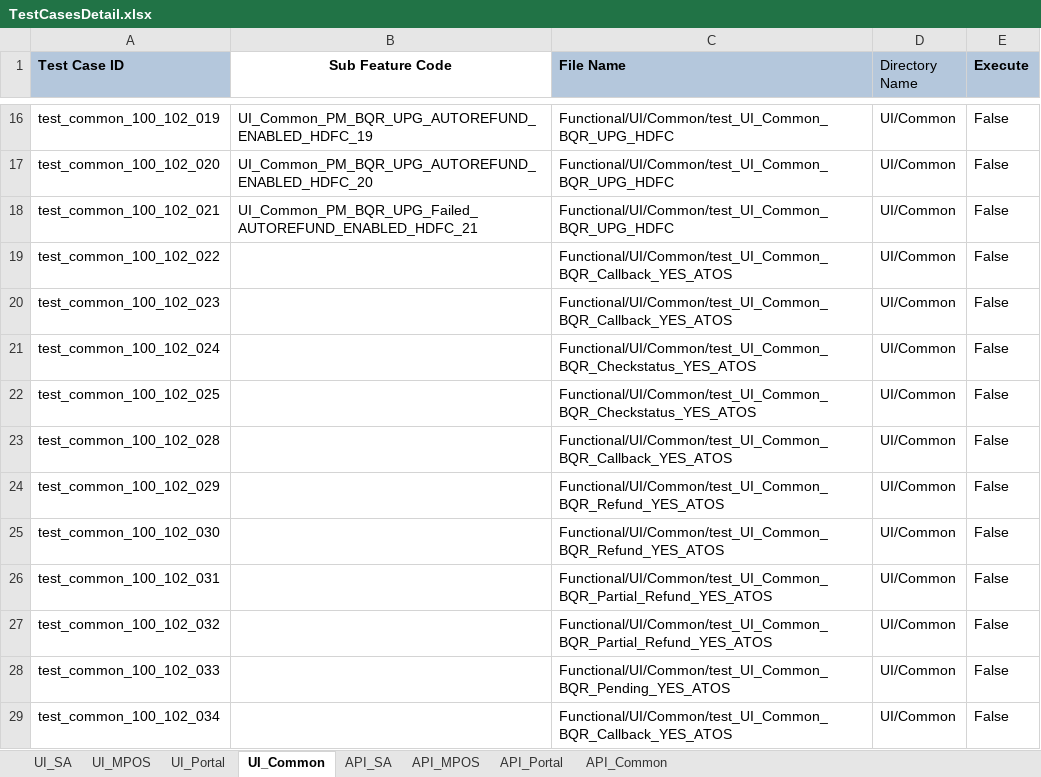
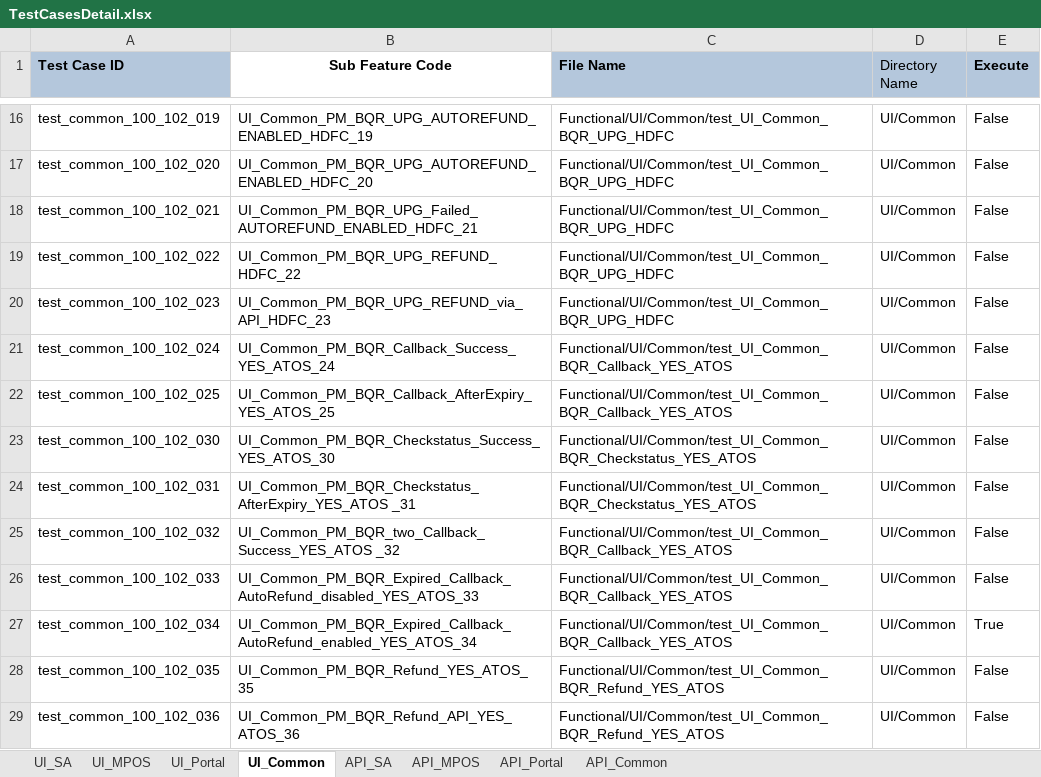
Before and after one commit to tularamsa1/ezeauto-rearch-automation-claude, an Excel workbook: DataProvider/TestCasesDetail.xlsx, sheet UI_Common, drawn as a sheet; only a part is shown, gaps mark what is left out; values as stored, in another font and other column widths than the file's, no borders; removed rows and columns are numbered as before the commit, all else as after; the diff covers the shown part only; the diff names each change by its address in the sheet, - before the commit and + after, or states it on an @@ line.

```diff
--- a/DataProvider/TestCasesDetail.xlsx (sheet UI_Common)
+++ b/DataProvider/TestCasesDetail.xlsx (sheet UI_Common)
-B19 (Sub Feature Code): (empty)
+B19 (Sub Feature Code): UI_Common_PM_BQR_UPG_REFUND_HDFC_22
-C19:C20 (File Name): Functional/UI/Common/test_UI_Common_BQR_Callback_YES_ATOS
+C19:C20 (File Name): Functional/UI/Common/test_UI_Common_BQR_UPG_HDFC
-B20 (Sub Feature Code): (empty)
+B20 (Sub Feature Code): UI_Common_PM_BQR_UPG_REFUND_via_API_HDFC_23
-B21 (Sub Feature Code): (empty)
+B21 (Sub Feature Code): UI_Common_PM_BQR_Callback_Success_YES_ATOS_24
-C21:C22 (File Name): Functional/UI/Common/test_UI_Common_BQR_Checkstatus_YES_ATOS
+C21:C22 (File Name): Functional/UI/Common/test_UI_Common_BQR_Callback_YES_ATOS
-B22 (Sub Feature Code): (empty)
+B22 (Sub Feature Code): UI_Common_PM_BQR_Callback_AfterExpiry_YES_ATOS_25
-row 23: test_common_100_102_028 |  | Functional/UI/Common/test_UI_Common_BQR_Callback_YES_ATOS | UI/Common | False
-row 24: test_common_100_102_029 |  | Functional/UI/Common/test_UI_Common_BQR_Refund_YES_ATOS | UI/Common | False
-B23 (Sub Feature Code): (empty)
+B23 (Sub Feature Code): UI_Common_PM_BQR_Checkstatus_Success_YES_ATOS_30
-C23 (File Name): Functional/UI/Common/test_UI_Common_BQR_Refund_YES_ATOS
+C23 (File Name): Functional/UI/Common/test_UI_Common_BQR_Checkstatus_YES_ATOS
-B24 (Sub Feature Code): (empty)
+B24 (Sub Feature Code): UI_Common_PM_BQR_Checkstatus_AfterExpiry_YES_ATOS _31
-C24 (File Name): Functional/UI/Common/test_UI_Common_BQR_Partial_Refund_YES_ATOS
+C24 (File Name): Functional/UI/Common/test_UI_Common_BQR_Checkstatus_YES_ATOS
-B25 (Sub Feature Code): (empty)
+B25 (Sub Feature Code): UI_Common_PM_BQR_two_Callback_Success_YES_ATOS _32
-C25 (File Name): Functional/UI/Common/test_UI_Common_BQR_Partial_Refund_YES_ATOS
+C25 (File Name): Functional/UI/Common/test_UI_Common_BQR_Callback_YES_ATOS
-B26 (Sub Feature Code): (empty)
+B26 (Sub Feature Code): UI_Common_PM_BQR_Expired_Callback_AutoRefund_disabled_YES_ATOS_33
-C26 (File Name): Functional/UI/Common/test_UI_Common_BQR_Pending_YES_ATOS
+C26 (File Name): Functional/UI/Common/test_UI_Common_BQR_Callback_YES_ATOS
-B27 (Sub Feature Code): (empty)
+B27 (Sub Feature Code): UI_Common_PM_BQR_Expired_Callback_AutoRefund_enabled_YES_ATOS_34
-E27 (Execute): False
+E27 (Execute): True
+row 28: test_common_100_102_035 | UI_Common_PM_BQR_Refund_YES_ATOS_35 | Functional/UI/Common/test_UI_Common_BQR_Refund_YES_ATOS | UI/Common | False
+row 29: test_common_100_102_036 | UI_Common_PM_BQR_Refund_API_YES_ATOS_36 | Functional/UI/Common/test_UI_Common_BQR_Refund_YES_ATOS | UI/Common | False
```
Also changed, not shown: 30 added rows and 4 edited cells elsewhere in this sheet, sheet UI_SA, 2 other files.
